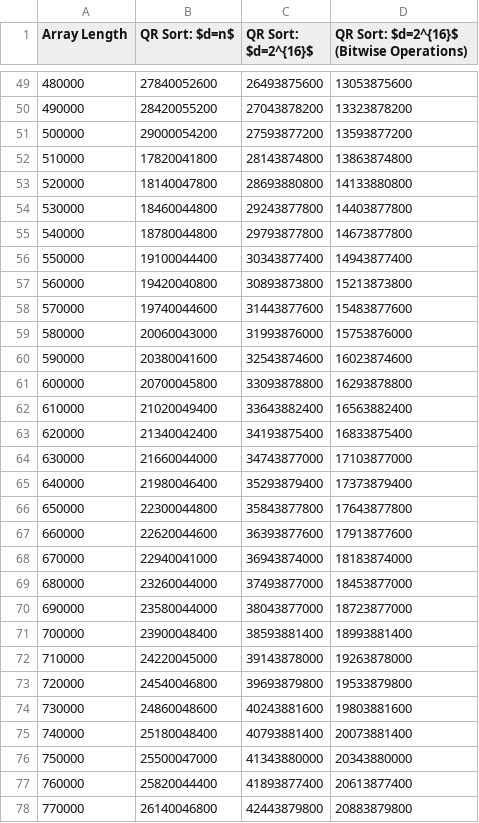
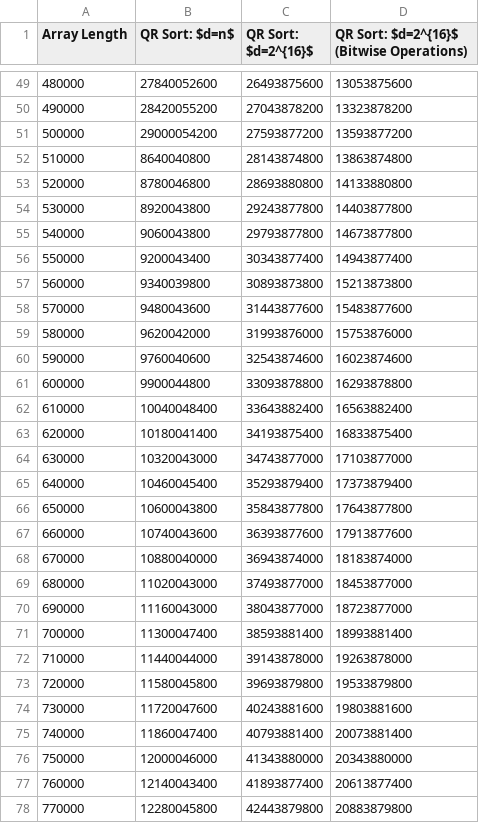
Before and after one commit to randytbushman/SortTester_C, a CSV file: output_files/fig_5_b.csv, drawn as a sheet; only a part is shown, gaps mark what is left out; the diff covers the shown part only.

```diff
--- a/output_files/fig_5_b.csv
+++ b/output_files/fig_5_b.csv
@@ -51,28 +51,28 @@ Array Length,QR Sort: $d=n$,QR Sort: $d=2^{16}$,QR Sort: $d=2^{16}$ (Bitwise Ope
 500000, 29000054200, 27593877200, 13593877200
-510000, 17820041800, 28143874800, 13863874800
-520000, 18140047800, 28693880800, 14133880800
-530000, 18460044800, 29243877800, 14403877800
-540000, 18780044800, 29793877800, 14673877800
-550000, 19100044400, 30343877400, 14943877400
-560000, 19420040800, 30893873800, 15213873800
-570000, 19740044600, 31443877600, 15483877600
-580000, 20060043000, 31993876000, 15753876000
-590000, 20380041600, 32543874600, 16023874600
-600000, 20700045800, 33093878800, 16293878800
-610000, 21020049400, 33643882400, 16563882400
-620000, 21340042400, 34193875400, 16833875400
-630000, 21660044000, 34743877000, 17103877000
-640000, 21980046400, 35293879400, 17373879400
-650000, 22300044800, 35843877800, 17643877800
-660000, 22620044600, 36393877600, 17913877600
-670000, 22940041000, 36943874000, 18183874000
-680000, 23260044000, 37493877000, 18453877000
-690000, 23580044000, 38043877000, 18723877000
-700000, 23900048400, 38593881400, 18993881400
-710000, 24220045000, 39143878000, 19263878000
-720000, 24540046800, 39693879800, 19533879800
-730000, 24860048600, 40243881600, 19803881600
-740000, 25180048400, 40793881400, 20073881400
-750000, 25500047000, 41343880000, 20343880000
-760000, 25820044400, 41893877400, 20613877400
-770000, 26140046800, 42443879800, 20883879800
+510000, 8640040800, 28143874800, 13863874800
+520000, 8780046800, 28693880800, 14133880800
+530000, 8920043800, 29243877800, 14403877800
+540000, 9060043800, 29793877800, 14673877800
+550000, 9200043400, 30343877400, 14943877400
+560000, 9340039800, 30893873800, 15213873800
+570000, 9480043600, 31443877600, 15483877600
+580000, 9620042000, 31993876000, 15753876000
+590000, 9760040600, 32543874600, 16023874600
+600000, 9900044800, 33093878800, 16293878800
+610000, 10040048400, 33643882400, 16563882400
+620000, 10180041400, 34193875400, 16833875400
+630000, 10320043000, 34743877000, 17103877000
+640000, 10460045400, 35293879400, 17373879400
+650000, 10600043800, 35843877800, 17643877800
+660000, 10740043600, 36393877600, 17913877600
+670000, 10880040000, 36943874000, 18183874000
+680000, 11020043000, 37493877000, 18453877000
+690000, 11160043000, 38043877000, 18723877000
+700000, 11300047400, 38593881400, 18993881400
+710000, 11440044000, 39143878000, 19263878000
+720000, 11580045800, 39693879800, 19533879800
+730000, 11720047600, 40243881600, 19803881600
+740000, 11860047400, 40793881400, 20073881400
+750000, 12000046000, 41343880000, 20343880000
+760000, 12140043400, 41893877400, 20613877400
+770000, 12280045800, 42443879800, 20883879800
```
Also changed, not shown: 23 edited cells elsewhere in this file, output_files/fig_5_a.csv, 2 other files.
